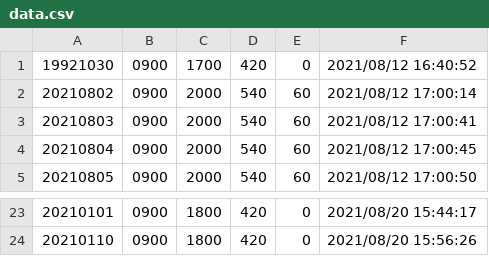
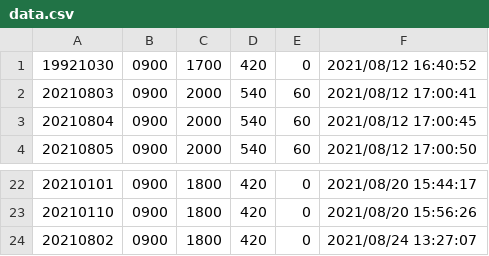
Before and after one commit to biglobe-isp/kintai, a CSV file: data.csv, drawn as a sheet; only a part is shown, gaps mark what is left out.

```diff
--- a/data.csv
+++ b/data.csv
@@ -1,3 +1,2 @@
 19921030,0900,1700,420,0,2021/08/12 16:40:52
-20210802,0900,2000,540,60,2021/08/12 17:00:14
 20210803,0900,2000,540,60,2021/08/12 17:00:41
@@ -24 +23,2 @@
 20210110,0900,1800,420,0,2021/08/20 15:56:26
+20210802,0900,1800,420,0,2021/08/24 13:27:07
```
Also changed, not shown: 2 other files.
